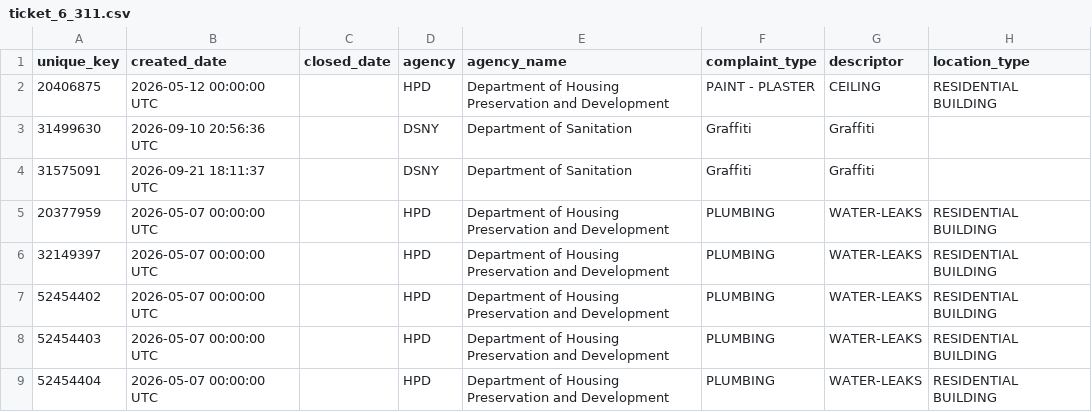
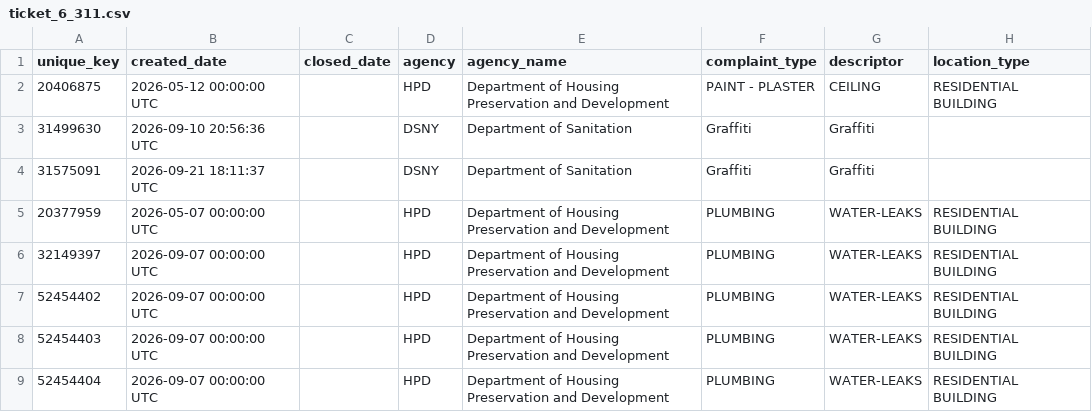
Before and after one commit to sumantEE1/sumant-nyc-311-data-pipeline, a CSV file: dbt/sumant_nyc_311_dbt/seeds/ticket_6_311.csv, drawn as a sheet; only a part is shown; the diff names each change by its address in the sheet, - before the commit and + after, or states it on an @@ line.

Commit message:
Finished ticket 9

```diff
--- a/dbt/sumant_nyc_311_dbt/seeds/ticket_6_311.csv
+++ b/dbt/sumant_nyc_311_dbt/seeds/ticket_6_311.csv
-B6:B9 (created_date): 2026-05-07 00:00:00 UTC
+B6:B9 (created_date): 2026-09-07 00:00:00 UTC
```
Also changed, not shown: 12 other files.
